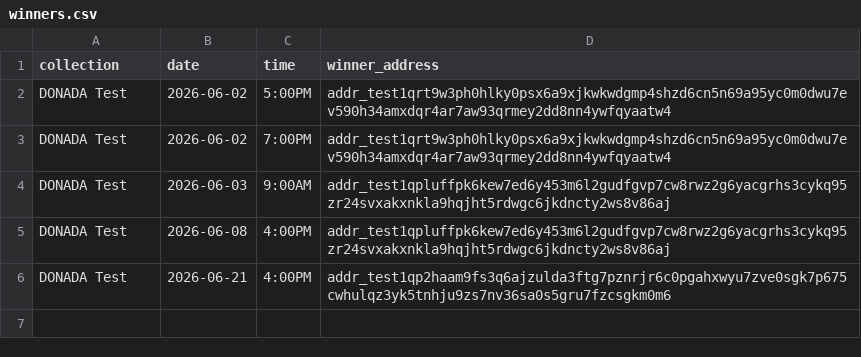
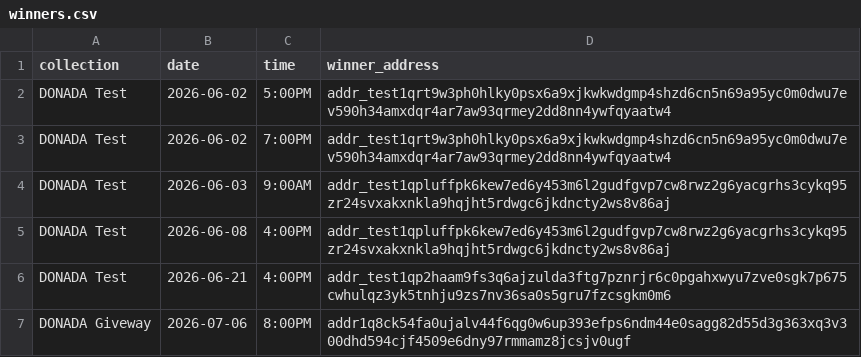
Before and after one commit to marsbhoward/donada, a CSV file: public/data/winners.csv, drawn as a sheet.

```diff
--- a/public/data/winners.csv
+++ b/public/data/winners.csv
@@ -6 +6,2 @@ DONADA Test,2026-06-08,4:00PM,addr_test1qpluffpk6kew7ed6y453m6l2gudfgvp7cw8rwz2g
 DONADA Test,2026-06-21,4:00PM,addr_test1qp2haam9fs3q6ajzulda3ftg7pznrjr6c0pgahxwyu7zve0sgk7p675cwhulqz3yk5tnhju9zs7nv36sa0s5gru7fzcsgkm0m6
+DONADA Giveway,2026-07-06,8:00PM,addr1q8ck54fa0ujalv44f6qg0w6up393efps6ndm44e0sagg82d55d3g363xq3v300dhd594cjf4509e6dny97rmmamz8jcsjv0ugf
```
Also changed, not shown: 2 other files.
